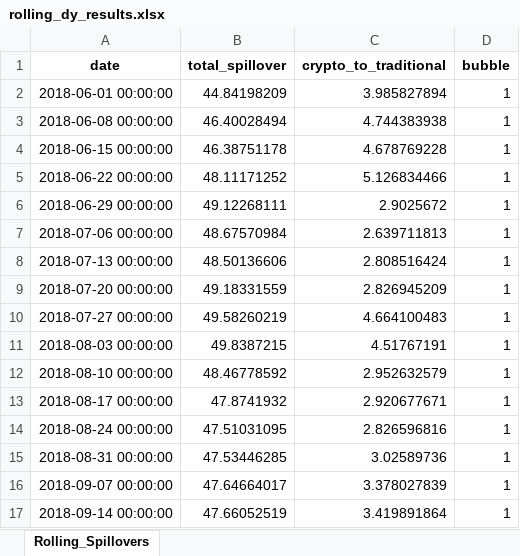
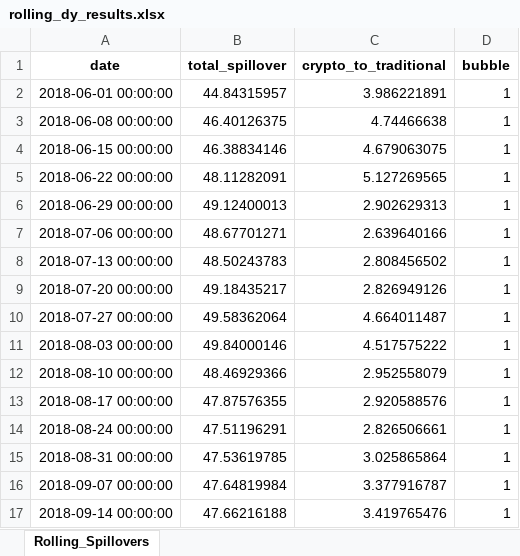
Before and after one commit to blurryskyx/DSE4211_Project, an Excel workbook: output/tables/rolling_dy_results.xlsx, sheet Rolling_Spillovers, drawn as a sheet; only a part is shown; values as stored, in another font and other column widths than the file's, no borders; the diff covers the shown part only; the diff names each change by its address in the sheet, - before the commit and + after, or states it on an @@ line.

```diff
--- a/output/tables/rolling_dy_results.xlsx (sheet Rolling_Spillovers)
+++ b/output/tables/rolling_dy_results.xlsx (sheet Rolling_Spillovers)
-B2 (total_spillover): 44.84198209
+B2 (total_spillover): 44.84315957
-C2 (crypto_to_traditional): 3.985827894
+C2 (crypto_to_traditional): 3.986221891
-B3 (total_spillover): 46.40028494
+B3 (total_spillover): 46.40126375
-C3 (crypto_to_traditional): 4.744383938
+C3 (crypto_to_traditional): 4.74466638
-B4 (total_spillover): 46.38751178
+B4 (total_spillover): 46.38834146
-C4 (crypto_to_traditional): 4.678769228
+C4 (crypto_to_traditional): 4.679063075
-B5 (total_spillover): 48.11171252
+B5 (total_spillover): 48.11282091
-C5 (crypto_to_traditional): 5.126834466
+C5 (crypto_to_traditional): 5.127269565
-B6 (total_spillover): 49.12268111
+B6 (total_spillover): 49.12400013
-C6 (crypto_to_traditional): 2.9025672
+C6 (crypto_to_traditional): 2.902629313
-B7 (total_spillover): 48.67570984
+B7 (total_spillover): 48.67701271
-C7 (crypto_to_traditional): 2.639711813
+C7 (crypto_to_traditional): 2.639640166
-B8 (total_spillover): 48.50136606
+B8 (total_spillover): 48.50243783
-C8 (crypto_to_traditional): 2.808516424
+C8 (crypto_to_traditional): 2.808456502
-B9 (total_spillover): 49.18331559
+B9 (total_spillover): 49.18435217
-C9 (crypto_to_traditional): 2.826945209
+C9 (crypto_to_traditional): 2.826949126
-B10 (total_spillover): 49.58260219
+B10 (total_spillover): 49.58362064
-C10 (crypto_to_traditional): 4.664100483
+C10 (crypto_to_traditional): 4.664011487
-B11 (total_spillover): 49.8387215
+B11 (total_spillover): 49.84000146
-C11 (crypto_to_traditional): 4.51767191
+C11 (crypto_to_traditional): 4.517575222
-B12 (total_spillover): 48.46778592
+B12 (total_spillover): 48.46929366
-C12 (crypto_to_traditional): 2.952632579
+C12 (crypto_to_traditional): 2.952558079
-B13 (total_spillover): 47.8741932
+B13 (total_spillover): 47.87576355
-C13 (crypto_to_traditional): 2.920677671
+C13 (crypto_to_traditional): 2.920588576
-B14 (total_spillover): 47.51031095
+B14 (total_spillover): 47.51196291
-C14 (crypto_to_traditional): 2.826596816
+C14 (crypto_to_traditional): 2.826506661
-B15 (total_spillover): 47.53446285
+B15 (total_spillover): 47.53619785
-C15 (crypto_to_traditional): 3.02589736
+C15 (crypto_to_traditional): 3.025865864
-B16 (total_spillover): 47.64664017
+B16 (total_spillover): 47.64819984
-C16 (crypto_to_traditional): 3.378027839
+C16 (crypto_to_traditional): 3.377916787
-B17 (total_spillover): 47.66052519
+B17 (total_spillover): 47.66216188
-C17 (crypto_to_traditional): 3.419891864
+C17 (crypto_to_traditional): 3.419765476
```
Also changed, not shown: 712 edited cells elsewhere in this sheet, 9 other files.
